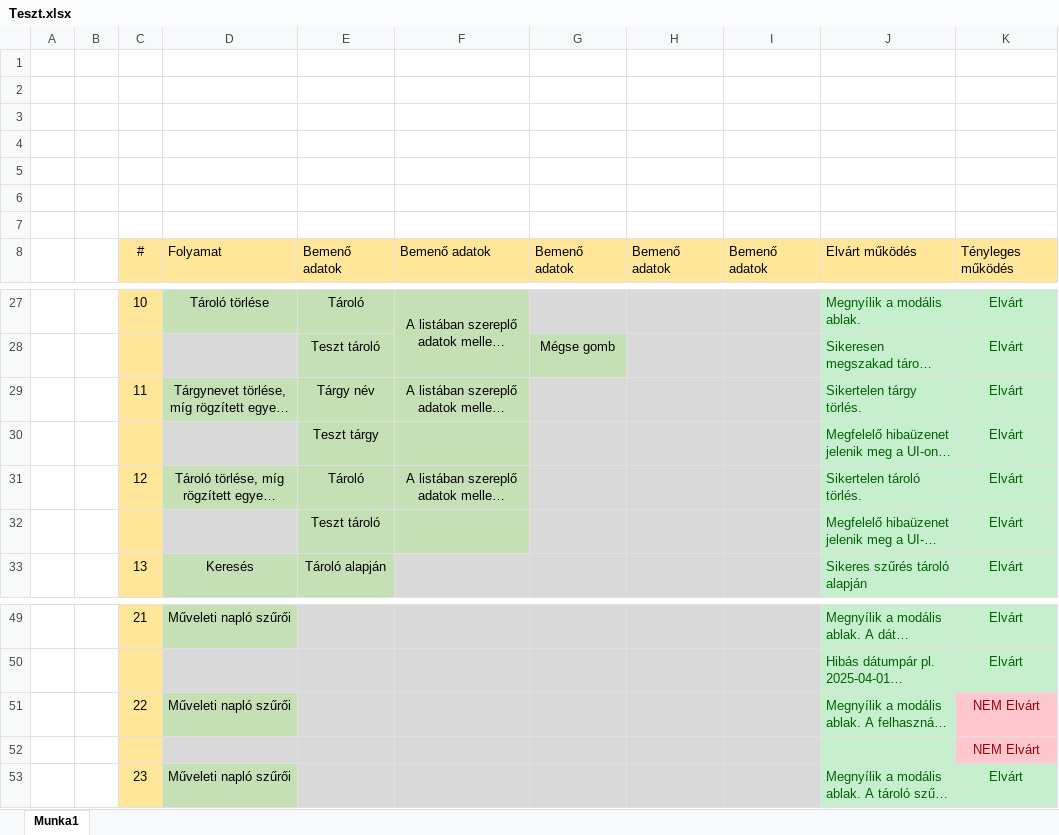
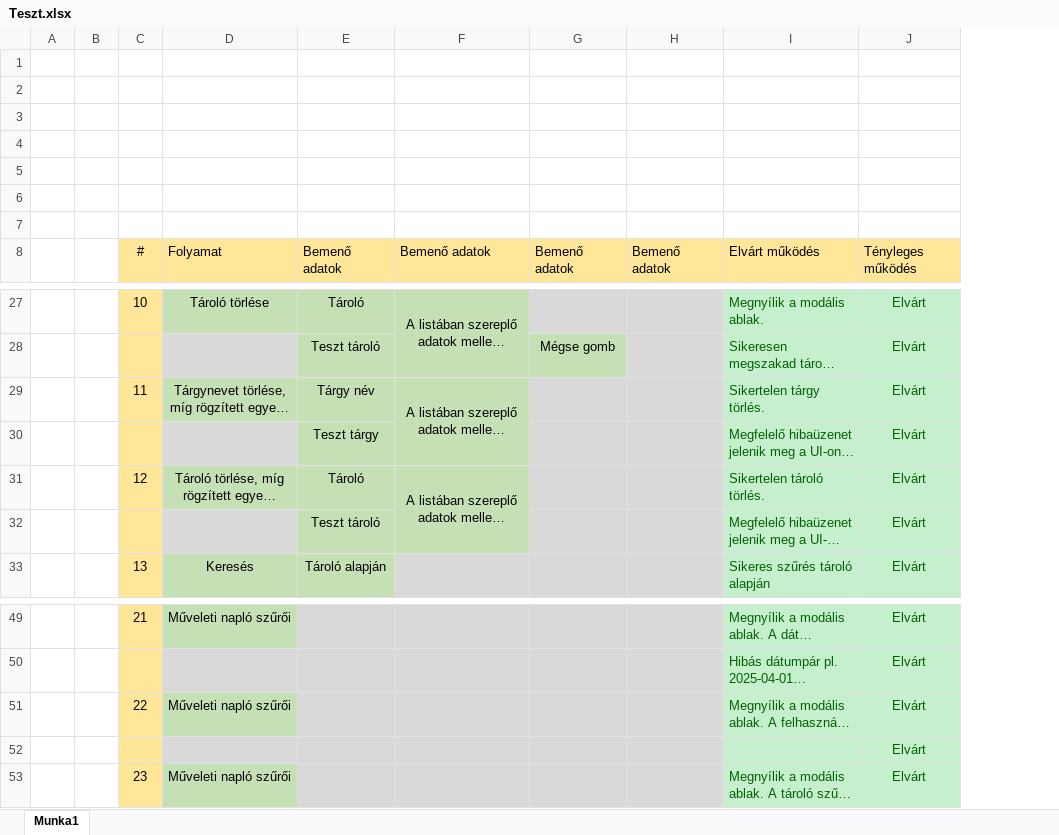
Before and after one commit to DNA-LBI-vizsga/BZSHKulkerStorage, an Excel workbook: Docs/Teszt.xlsx, sheet Munka1, drawn as a sheet; only a part is shown, gaps mark what is left out; long unchanged cells end in …; values as stored, in another font and other column widths than the file's, no borders; removed rows and columns are numbered as before the commit, all else as after; the diff names each change by its address in the sheet, - before the commit and + after, or states it on an @@ line.

```diff
--- a/Docs/Teszt.xlsx (sheet Munka1)
+++ b/Docs/Teszt.xlsx (sheet Munka1)
-column I, row 8: Bemenő adatok
+F29:F30 merged
+F31:F32 merged
-J51:J52: NEM Elvárt
+J51:J52: Elvárt
@@ J51:J52 fill: #FFC7CE → #C6EFCE, text colour: #9C0006 → #006100 @@
```
Also changed, not shown: 1 other file.
